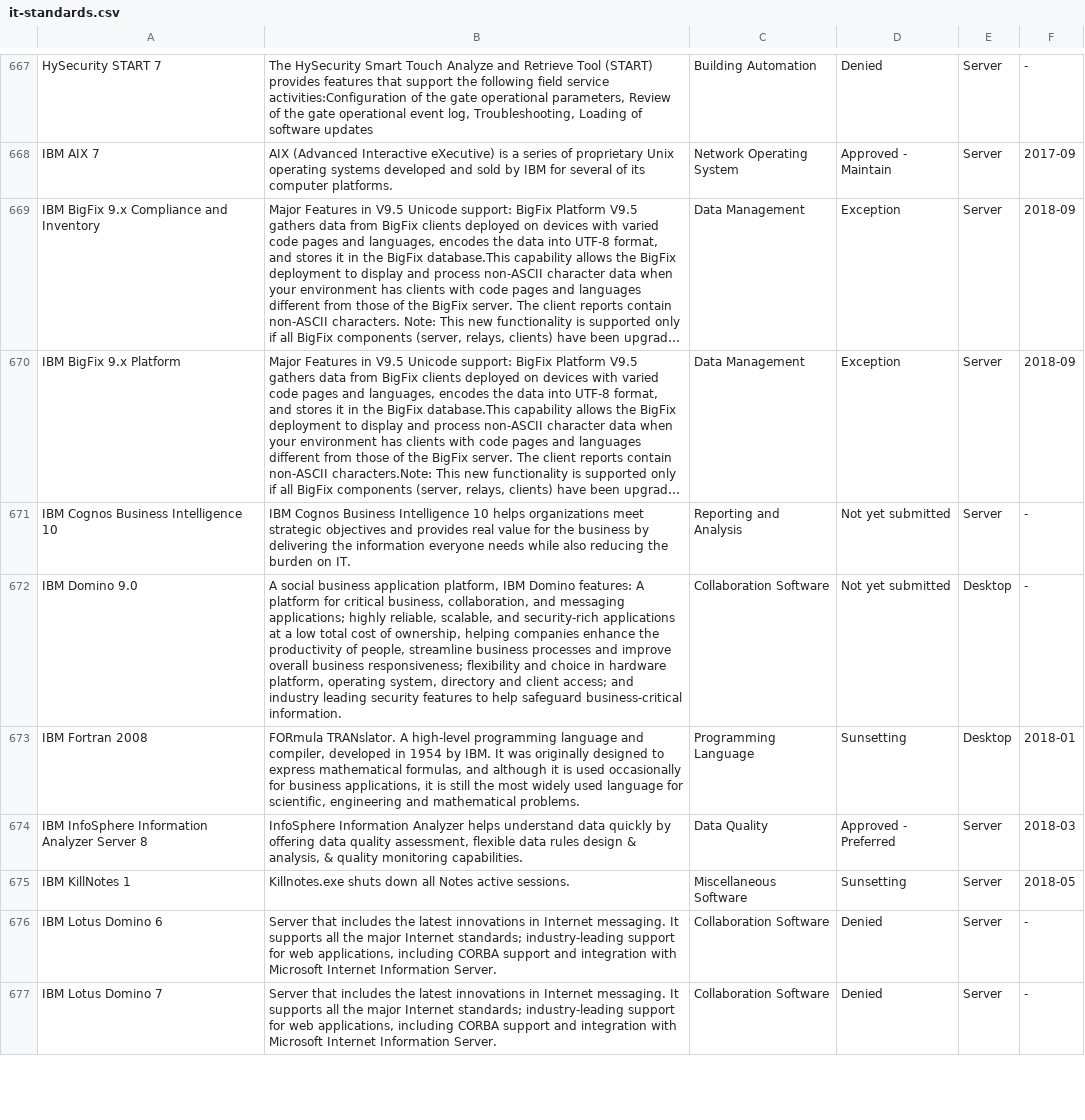
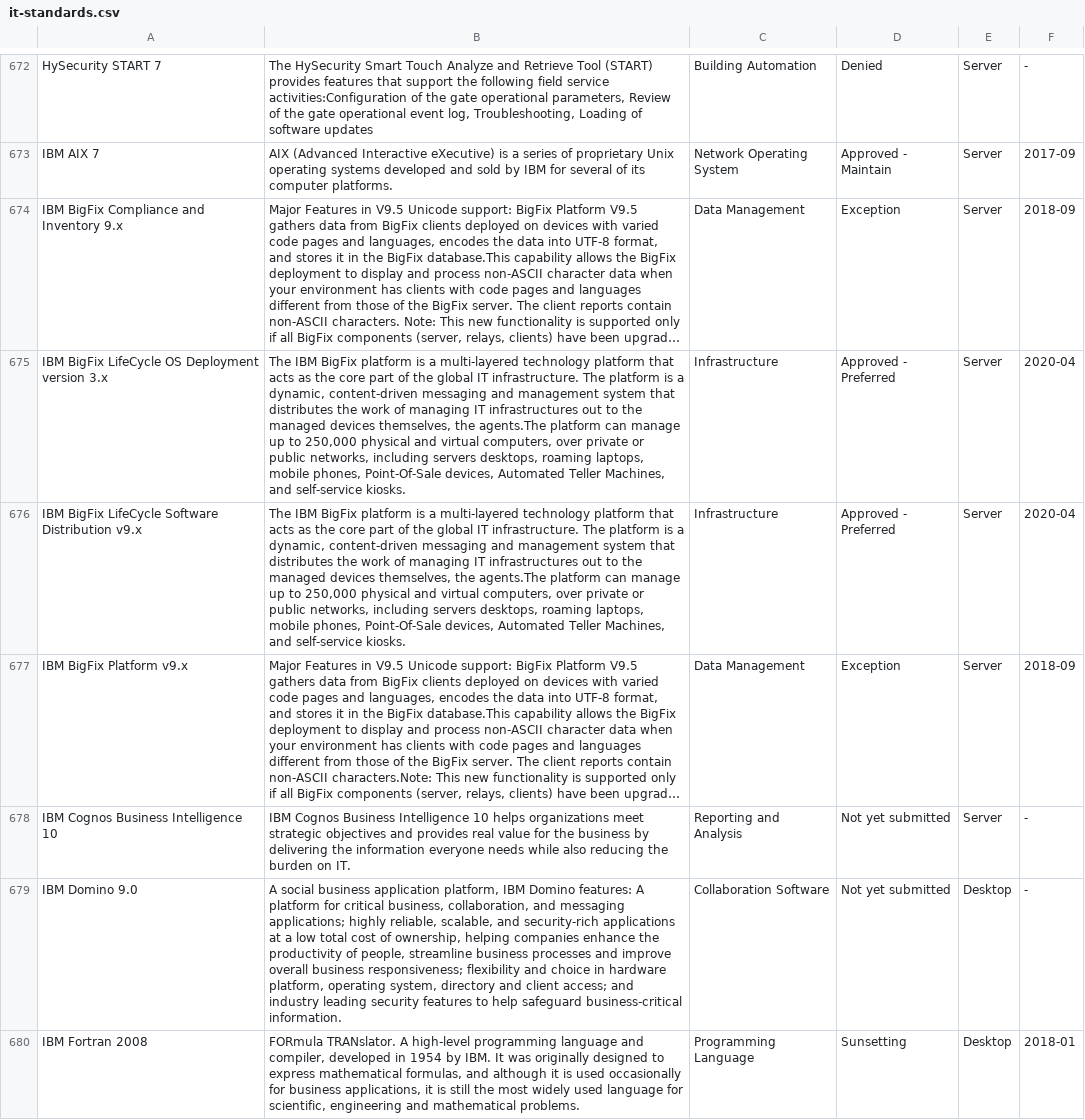
Before and after one commit to GSA/data, a CSV file: enterprise-architecture/it-standards.csv, drawn as a sheet; only a part is shown, gaps mark what is left out; the shorter side is filled out with more unchanged rows; long unchanged cells end in …; addresses are those after the commit; the diff covers the shown part only; the diff names each change by its address in the sheet, - before the commit and + after, or states it on an @@ line.

```diff
--- a/enterprise-architecture/it-standards.csv
+++ b/enterprise-architecture/it-standards.csv
-A674: IBM BigFix 9.x Compliance and Inventory
+A674: IBM BigFix Compliance and Inventory 9.x
+row 675: IBM BigFix LifeCycle OS Deployment version 3.x | The IBM BigFix platform is a multi-layered technology platform that acts as the core part of the global IT infrastructure. The platform is a dynamic, content-driven messaging and management system that distributes the work of managing IT infrastructures out to the managed devices themselves, the agents.The platform can manage up to 250,000 physical and virtual computers, over private or public networks, including servers desktops, roaming laptops, mobile phones, Point-Of-Sale devices, Automated Teller Machines, and self-service kiosks. | Infrastructure | Approved - Preferred | Server | 2020-04
+row 676: IBM BigFix LifeCycle Software Distribution v9.x | The IBM BigFix platform is a multi-layered technology platform that acts as the core part of the global IT infrastructure. The platform is a dynamic, content-driven messaging and management system that distributes the work of managing IT infrastructures out to the managed devices themselves, the agents.The platform can manage up to 250,000 physical and virtual computers, over private or public networks, including servers desktops, roaming laptops, mobile phones, Point-Of-Sale devices, Automated Teller Machines, and self-service kiosks. | Infrastructure | Approved - Preferred | Server | 2020-04
-A677: IBM BigFix 9.x Platform
+A677: IBM BigFix Platform v9.x
```
Also changed, not shown: 11 added rows and 15 edited cells elsewhere in this file.
